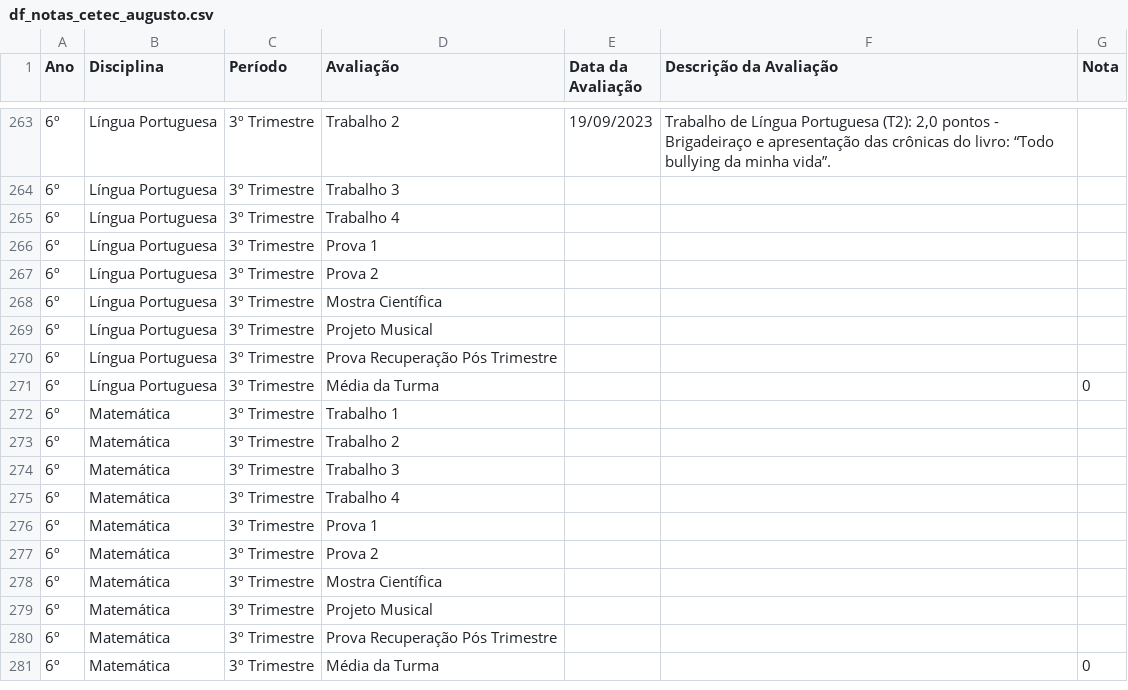
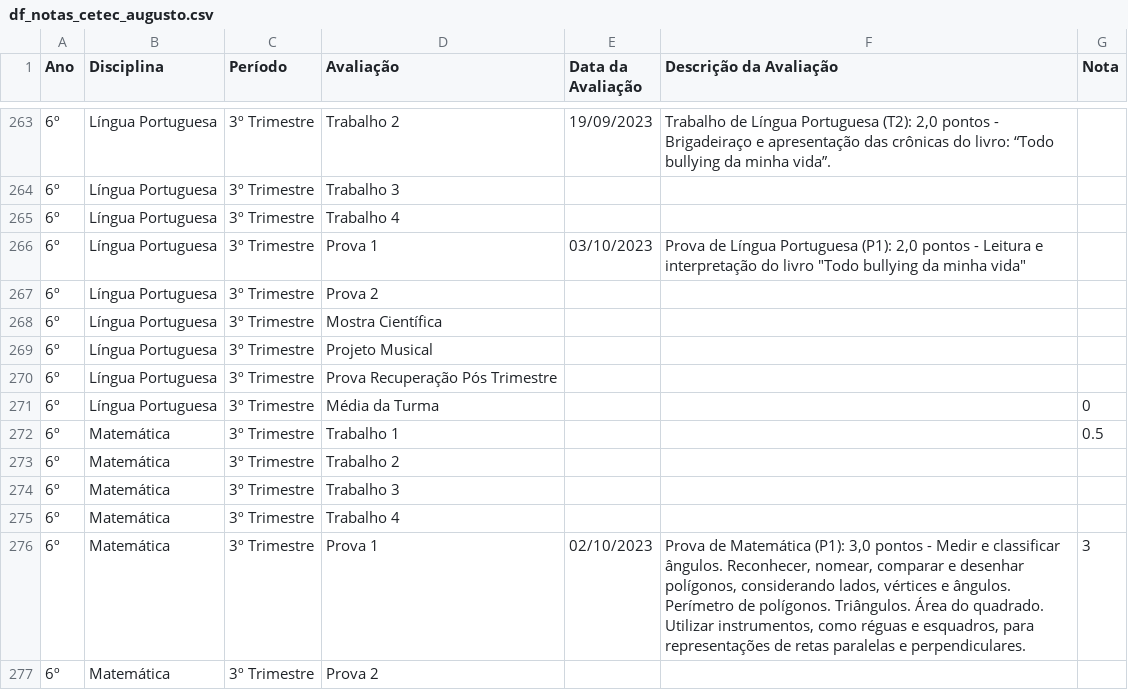
Before and after one commit to mauriciopassos/notas_cetec_augusto, a CSV file: src/df_notas_cetec_augusto.csv, drawn as a sheet; only a part is shown, gaps mark what is left out; the shorter side is filled out with more unchanged rows; the diff names each change by its address in the sheet, - before the commit and + after, or states it on an @@ line.

Commit message:
upload new csv data

```diff
--- a/src/df_notas_cetec_augusto.csv
+++ b/src/df_notas_cetec_augusto.csv
-E266 (Data da Avaliação): (empty)
+E266 (Data da Avaliação): 03/10/2023
-F266 (Descrição da Avaliação): (empty)
+F266 (Descrição da Avaliação): Prova de Língua Portuguesa (P1): 2,0 pontos - Leitura e interpretação do livro "Todo bullying da minha vida"
-G272 (Nota): (empty)
+G272 (Nota): 0.5
-E276 (Data da Avaliação): (empty)
+E276 (Data da Avaliação): 02/10/2023
-F276 (Descrição da Avaliação): (empty)
+F276 (Descrição da Avaliação): Prova de Matemática (P1): 3,0 pontos - Medir e classificar ângulos. Reconhecer, nomear, comparar e desenhar polígonos, considerando lados, vértices e ângulos. Perímetro de polígonos. Triângulos. Área do quadrado. Utilizar instrumentos, como réguas e esquadros, para representações de retas paralelas e perpendiculares.
-G276 (Nota): (empty)
+G276 (Nota): 3
```
